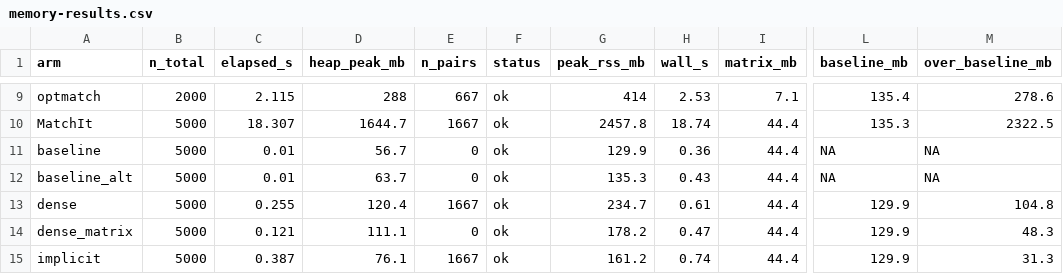
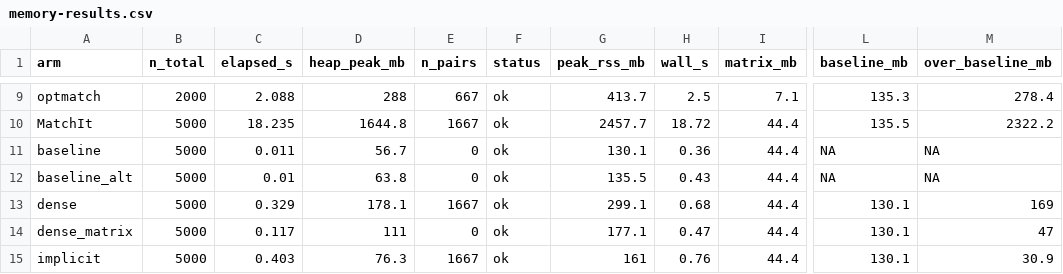
Before and after one commit to gcol33/couplr, a CSV file: paper/bench/results/memory-results.csv, drawn as a sheet; only a part is shown, gaps mark what is left out; the diff covers the shown part only; the diff names each change by its address in the sheet, - before the commit and + after, or states it on an @@ line.

```diff
--- a/paper/bench/results/memory-results.csv
+++ b/paper/bench/results/memory-results.csv
-C9 (elapsed_s): 2.115
+C9 (elapsed_s): 2.088
-G9 (peak_rss_mb): 414
+G9 (peak_rss_mb): 413.7
-H9 (wall_s): 2.53
+H9 (wall_s): 2.5
-L9 (baseline_mb): 135.4
+L9 (baseline_mb): 135.3
-M9 (over_baseline_mb): 278.6
+M9 (over_baseline_mb): 278.4
-C10 (elapsed_s): 18.307
+C10 (elapsed_s): 18.235
-D10 (heap_peak_mb): 1644.7
+D10 (heap_peak_mb): 1644.8
-G10 (peak_rss_mb): 2457.8
+G10 (peak_rss_mb): 2457.7
-H10 (wall_s): 18.74
+H10 (wall_s): 18.72
-L10 (baseline_mb): 135.3
+L10 (baseline_mb): 135.5
-M10 (over_baseline_mb): 2322.5
+M10 (over_baseline_mb): 2322.2
-C11 (elapsed_s): 0.01
+C11 (elapsed_s): 0.011
-G11 (peak_rss_mb): 129.9
+G11 (peak_rss_mb): 130.1
-D12 (heap_peak_mb): 63.7
+D12 (heap_peak_mb): 63.8
-G12 (peak_rss_mb): 135.3
+G12 (peak_rss_mb): 135.5
-C13 (elapsed_s): 0.255
+C13 (elapsed_s): 0.329
-D13 (heap_peak_mb): 120.4
+D13 (heap_peak_mb): 178.1
-G13 (peak_rss_mb): 234.7
+G13 (peak_rss_mb): 299.1
-H13 (wall_s): 0.61
+H13 (wall_s): 0.68
-L13:L15 (baseline_mb): 129.9
+L13:L15 (baseline_mb): 130.1
-M13 (over_baseline_mb): 104.8
+M13 (over_baseline_mb): 169
-C14 (elapsed_s): 0.121
+C14 (elapsed_s): 0.117
-D14 (heap_peak_mb): 111.1
+D14 (heap_peak_mb): 111
-G14 (peak_rss_mb): 178.2
+G14 (peak_rss_mb): 177.1
-M14 (over_baseline_mb): 48.3
+M14 (over_baseline_mb): 47
-C15 (elapsed_s): 0.387
+C15 (elapsed_s): 0.403
-D15 (heap_peak_mb): 76.1
+D15 (heap_peak_mb): 76.3
-G15 (peak_rss_mb): 161.2
+G15 (peak_rss_mb): 161
-H15 (wall_s): 0.74
+H15 (wall_s): 0.76
-M15 (over_baseline_mb): 31.3
+M15 (over_baseline_mb): 30.9
```
Also changed, not shown: 118 edited cells elsewhere in this file, paper/bench/results/implicit-grid-results.csv, paper/bench/results/implicit-grid-runs.csv, 14 other files.
